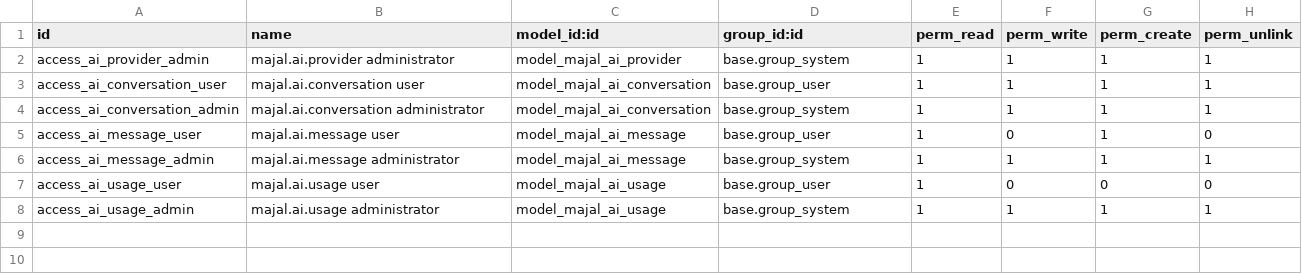
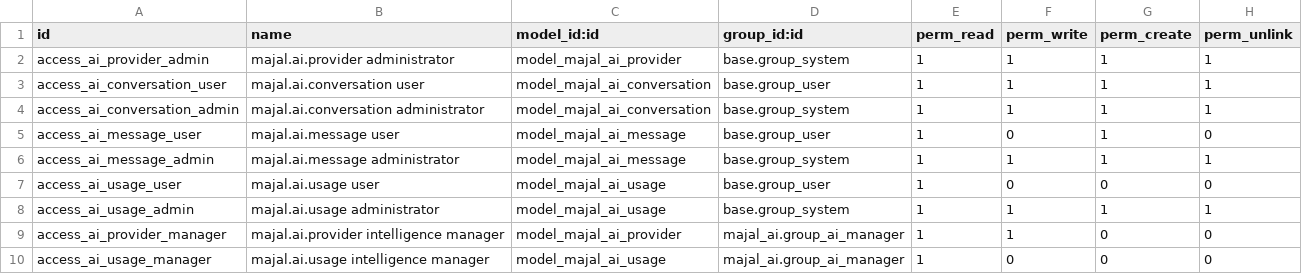
Before and after one commit to Mohamed95Amer/Mohamed95Amer, a CSV file: construction-erp/custom-addons/majal_ai/security/ir.model.access.csv, drawn as a sheet.

Commit message:
fix: complete preview access and Majal icon coverage

```diff
--- a/construction-erp/custom-addons/majal_ai/security/ir.model.access.csv
+++ b/construction-erp/custom-addons/majal_ai/security/ir.model.access.csv
@@ -8 +8,3 @@ access_ai_usage_user,majal.ai.usage user,model_majal_ai_usage,base.group_user,1,
 access_ai_usage_admin,majal.ai.usage administrator,model_majal_ai_usage,base.group_system,1,1,1,1
+access_ai_provider_manager,majal.ai.provider intelligence manager,model_majal_ai_provider,majal_ai.group_ai_manager,1,1,0,0
+access_ai_usage_manager,majal.ai.usage intelligence manager,model_majal_ai_usage,majal_ai.group_ai_manager,1,0,0,0
```
Also changed, not shown: 16 other files.
